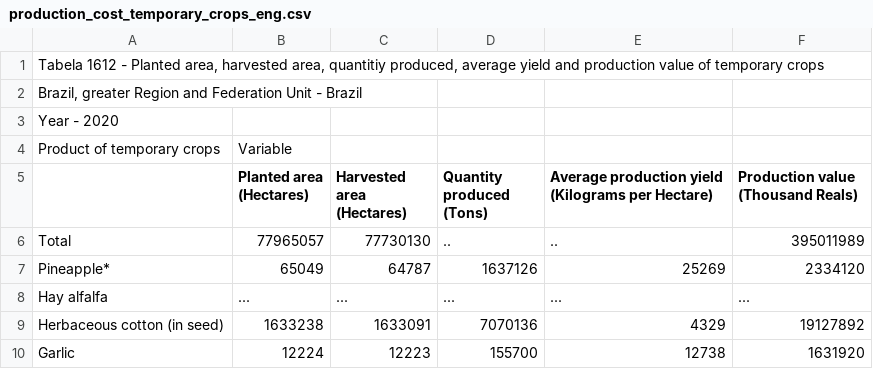
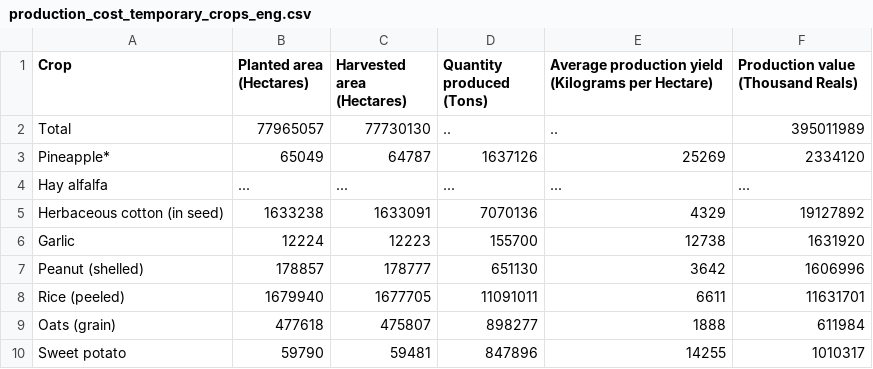
Before and after one commit to AgAbandonment-Bren-CI/Brazil-CropYields-Cost, a CSV file: data/production_cost_temporary_crops_eng.csv, drawn as a sheet; only a part is shown; the shorter side is filled out with more unchanged rows.

```diff
--- a/data/production_cost_temporary_crops_eng.csv
+++ b/data/production_cost_temporary_crops_eng.csv
@@ -1,6 +1,2 @@
-"Tabela 1612 - Planted area, harvested area, quantitiy produced, average yield and production value of temporary crops",,,,,
-"Brazil, greater Region and Federation Unit - Brazil",,,,,
-Year - 2020,,,,,
-Product of temporary crops,Variable,,,,
-,Planted area (Hectares),Harvested area (Hectares),Quantity produced (Tons),Average production yield (Kilograms per Hectare),Production value (Thousand Reals)
+Crop,Planted area (Hectares),Harvested area (Hectares),Quantity produced (Tons),Average production yield (Kilograms per Hectare),Production value (Thousand Reals)
 Total,77965057,77730130,..,..,395011989
```
Also changed, not shown: data/production_cost_permenant_crops_eng.csv, 1 other file.
